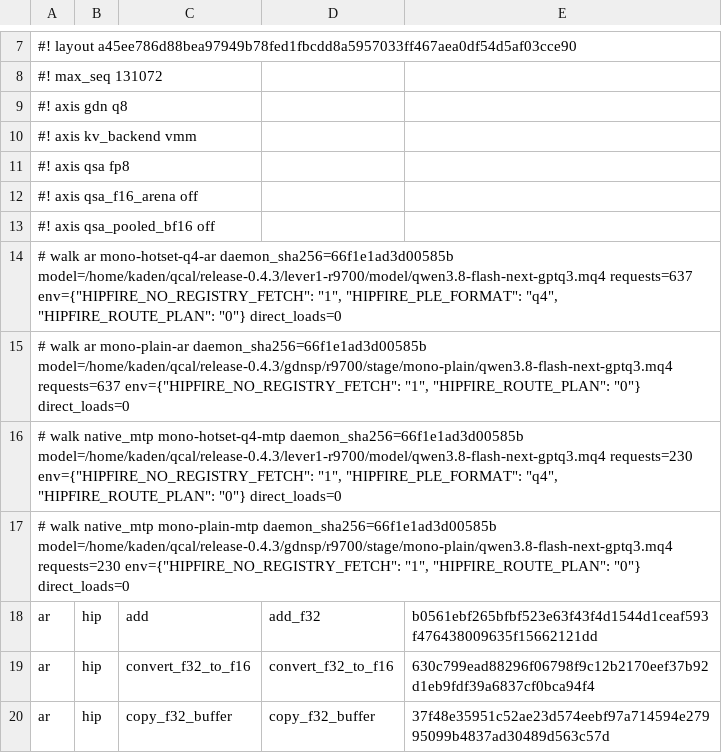
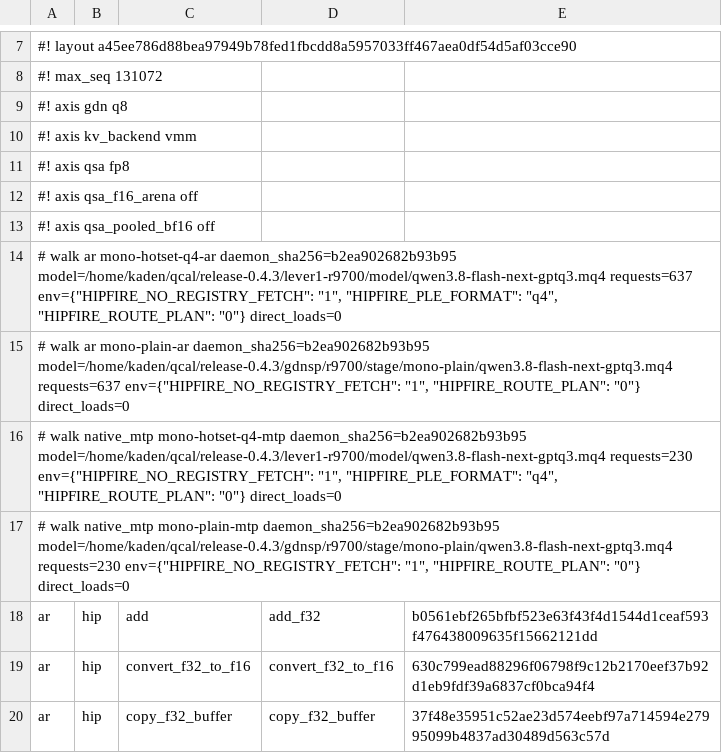
Before and after one commit to 13pgeiser/rdna4_engines, a TSV file: crates/rdna-compute/src/route_plans/qwen3.8-flash-next.gfx1201.tsv, drawn as a sheet; only a part is shown, gaps mark what is left out; the diff covers the shown part only.

```diff
--- a/crates/rdna-compute/src/route_plans/qwen3.8-flash-next.gfx1201.tsv
+++ b/crates/rdna-compute/src/route_plans/qwen3.8-flash-next.gfx1201.tsv
@@ -13,6 +13,6 @@
 #! axis qsa_pooled_bf16 off
-# walk ar mono-hotset-q4-ar daemon_sha256=66f1e1ad3d00585b model=/home/kaden/qcal/release-0.4.3/lever1-r9700/model/qwen3.8-flash-next-gptq3.mq4 requests=637 env={"HIPFIRE_NO_REGISTRY_FETCH": "1", "HIPFIRE_PLE_FORMAT": "q4", "HIPFIRE_ROUTE_PLAN": "0"} direct_loads=0
-# walk ar mono-plain-ar daemon_sha256=66f1e1ad3d00585b model=/home/kaden/qcal/release-0.4.3/gdnsp/r9700/stage/mono-plain/qwen3.8-flash-next-gptq3.mq4 requests=637 env={"HIPFIRE_NO_REGISTRY_FETCH": "1", "HIPFIRE_ROUTE_PLAN": "0"} direct_loads=0
-# walk native_mtp mono-hotset-q4-mtp daemon_sha256=66f1e1ad3d00585b model=/home/kaden/qcal/release-0.4.3/lever1-r9700/model/qwen3.8-flash-next-gptq3.mq4 requests=230 env={"HIPFIRE_NO_REGISTRY_FETCH": "1", "HIPFIRE_PLE_FORMAT": "q4", "HIPFIRE_ROUTE_PLAN": "0"} direct_loads=0
-# walk native_mtp mono-plain-mtp daemon_sha256=66f1e1ad3d00585b model=/home/kaden/qcal/release-0.4.3/gdnsp/r9700/stage/mono-plain/qwen3.8-flash-next-gptq3.mq4 requests=230 env={"HIPFIRE_NO_REGISTRY_FETCH": "1", "HIPFIRE_ROUTE_PLAN": "0"} direct_loads=0
+# walk ar mono-hotset-q4-ar daemon_sha256=b2ea902682b93b95 model=/home/kaden/qcal/release-0.4.3/lever1-r9700/model/qwen3.8-flash-next-gptq3.mq4 requests=637 env={"HIPFIRE_NO_REGISTRY_FETCH": "1", "HIPFIRE_PLE_FORMAT": "q4", "HIPFIRE_ROUTE_PLAN": "0"} direct_loads=0
+# walk ar mono-plain-ar daemon_sha256=b2ea902682b93b95 model=/home/kaden/qcal/release-0.4.3/gdnsp/r9700/stage/mono-plain/qwen3.8-flash-next-gptq3.mq4 requests=637 env={"HIPFIRE_NO_REGISTRY_FETCH": "1", "HIPFIRE_ROUTE_PLAN": "0"} direct_loads=0
+# walk native_mtp mono-hotset-q4-mtp daemon_sha256=b2ea902682b93b95 model=/home/kaden/qcal/release-0.4.3/lever1-r9700/model/qwen3.8-flash-next-gptq3.mq4 requests=230 env={"HIPFIRE_NO_REGISTRY_FETCH": "1", "HIPFIRE_PLE_FORMAT": "q4", "HIPFIRE_ROUTE_PLAN": "0"} direct_loads=0
+# walk native_mtp mono-plain-mtp daemon_sha256=b2ea902682b93b95 model=/home/kaden/qcal/release-0.4.3/gdnsp/r9700/stage/mono-plain/qwen3.8-flash-next-gptq3.mq4 requests=230 env={"HIPFIRE_NO_REGISTRY_FETCH": "1", "HIPFIRE_ROUTE_PLAN": "0"} direct_loads=0
 ar	hip	add	add_f32	b0561ebf265bfbf523e63f43f4d1544d1ceaf593f476438009635f15662121dd
```
Also changed, not shown: 12 edited cells elsewhere in this file, crates/rdna-compute/src/route_plans/qwen3.8-flash-next-base.mq2-xts.gfx1201.tsv, crates/rdna-compute/src/route_plans/qwen3.8-flash-next-base.mq4-xts.gfx1201.tsv.
